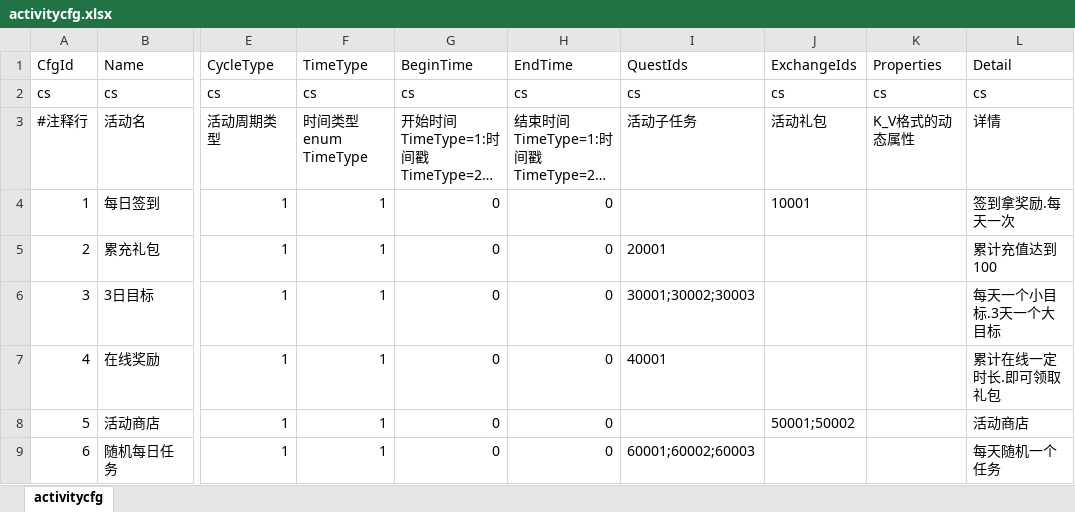
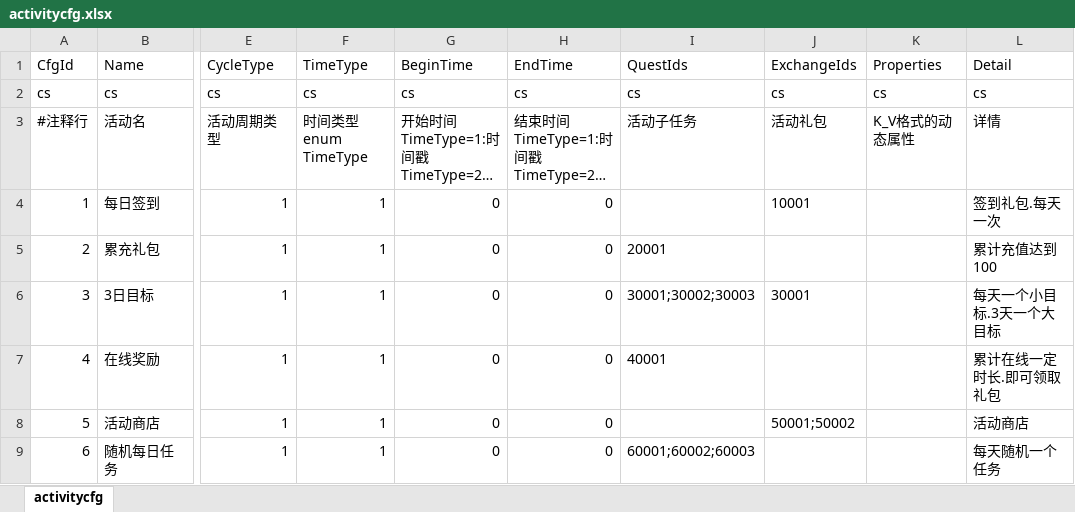
Before and after one commit to fish-tennis/gserver, an Excel workbook: excel/activitycfg.xlsx, sheet activitycfg, drawn as a sheet; only a part is shown, gaps mark what is left out; long unchanged cells end in …; values as stored, in another font and other column widths than the file's, no borders; the diff names each change by its address in the sheet, - before the commit and + after, or states it on an @@ line.

```diff
--- a/excel/activitycfg.xlsx (sheet activitycfg)
+++ b/excel/activitycfg.xlsx (sheet activitycfg)
-L4: 签到拿奖励.每天一次
+L4: 签到礼包.每天一次
-J6: (empty)
+J6: 30001
```
Also changed, not shown: excel/exchange.xlsx, excel/itemcfg.xlsx, 11 other files.
